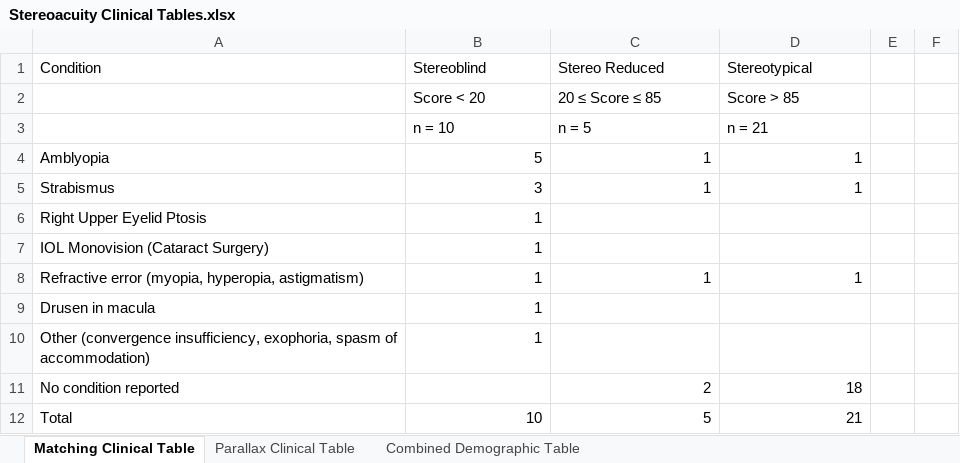
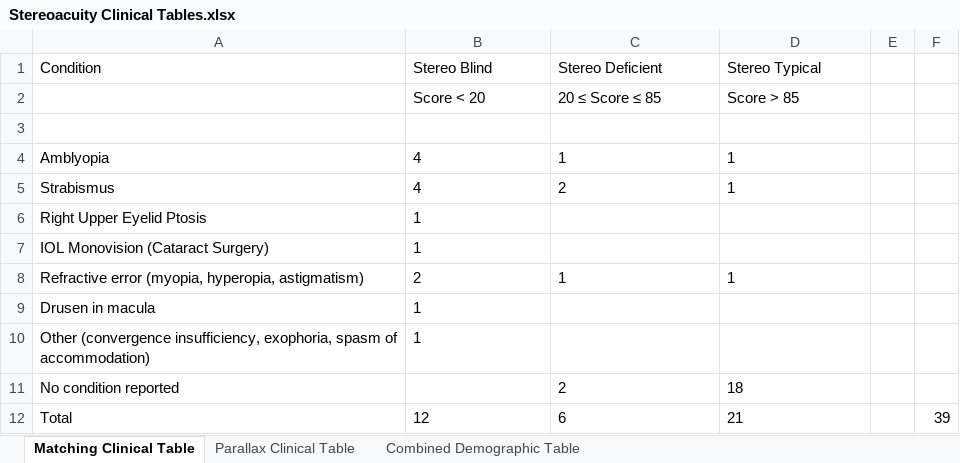
Before and after one commit to VPNL/StanfordMoonStudy, an Excel workbook: Data/BinocularParallax/Stereoacuity Clinical Tables.xlsx, sheet Matching Clinical Table, drawn as a sheet; values as stored, in another font and other column widths than the file's, no borders; the diff names each change by its address in the sheet, - before the commit and + after, or states it on an @@ line.

```diff
--- a/Data/BinocularParallax/Stereoacuity Clinical Tables.xlsx (sheet Matching Clinical Table)
+++ b/Data/BinocularParallax/Stereoacuity Clinical Tables.xlsx (sheet Matching Clinical Table)
-B1: Stereoblind
+B1: Stereo Blind
-C1: Stereo Reduced
+C1: Stereo Deficient
-D1: Stereotypical
+D1: Stereo Typical
-row 3:  | n = 10 | n = 5 | n = 21
+row 3: (empty)
-B4 (Stereo Blind): 5
+B4 (Stereo Blind): 4
-B4:D5 alignment: right
+B4:D5 alignment: left
-B5 (Stereo Blind): 3
+B5 (Stereo Blind): 4
-C5 (Stereo Deficient): 1
+C5 (Stereo Deficient): 2
-B6:B7 alignment: right
+B6:B7 alignment: left
-B8 (Stereo Blind): 1
+B8 (Stereo Blind): 2
-B8:D8 alignment: right
+B8:D8 alignment: left
-B9:B10 alignment: right
+B9:B10 alignment: left
-C11:D11 alignment: right
+C11:D11 alignment: left
-B12 (Stereo Blind): 10
+B12 (Stereo Blind): 12
-B12:D12 alignment: right
+B12:D12 alignment: left
-C12 (Stereo Deficient): 5
+C12 (Stereo Deficient): 6
-F12: (empty)
+F12: 39
```
Also changed, not shown: sheet Combined Demographic Table, sheet Parallax Clinical Table, 38 other files.
